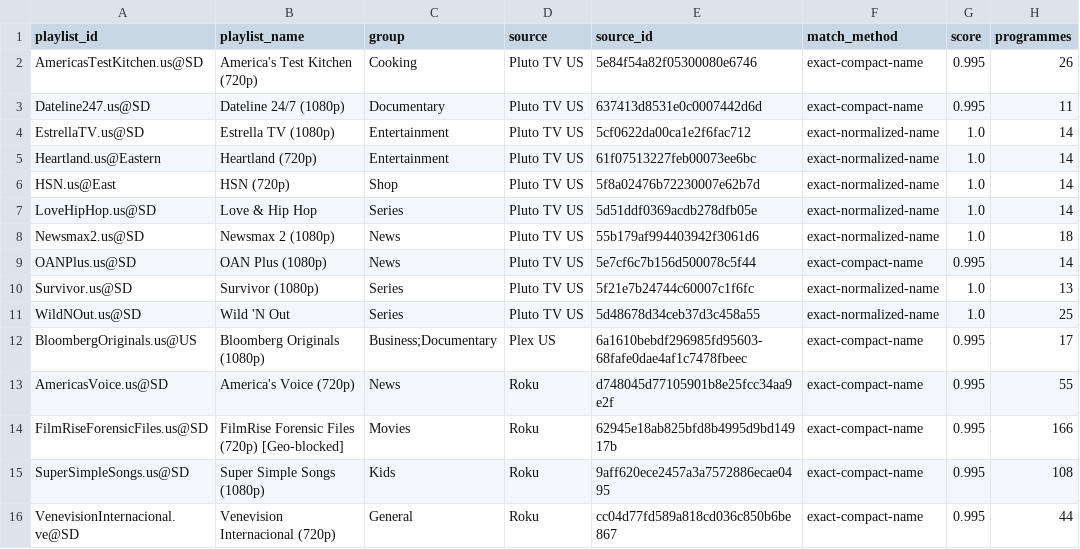
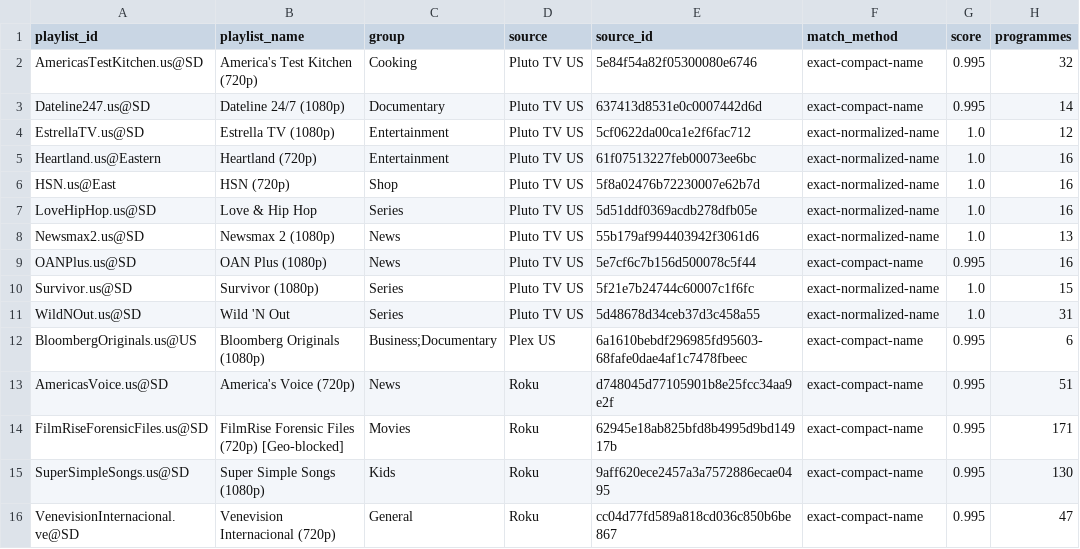
Before and after one commit to andrewsutherland226-netizen/iptv-us-epg, a CSV file: public/v10_rescue_report.csv, drawn as a sheet.

```diff
--- a/public/v10_rescue_report.csv
+++ b/public/v10_rescue_report.csv
@@ -1,16 +1,16 @@
 playlist_id,playlist_name,group,source,source_id,match_method,score,programmes
-AmericasTestKitchen.us@SD,America's Test Kitchen (720p),Cooking,Pluto TV US,5e84f54a82f05300080e6746,exact-compact-name,0.995,26
-Dateline247.us@SD,Dateline 24/7 (1080p),Documentary,Pluto TV US,637413d8531e0c0007442d6d,exact-compact-name,0.995,11
-EstrellaTV.us@SD,Estrella TV (1080p),Entertainment,Pluto TV US,5cf0622da00ca1e2f6fac712,exact-normalized-name,1.0,14
-Heartland.us@Eastern,Heartland (720p),Entertainment,Pluto TV US,61f07513227feb00073ee6bc,exact-normalized-name,1.0,14
-HSN.us@East,HSN (720p),Shop,Pluto TV US,5f8a02476b72230007e62b7d,exact-normalized-name,1.0,14
-LoveHipHop.us@SD,Love & Hip Hop,Series,Pluto TV US,5d51ddf0369acdb278dfb05e,exact-normalized-name,1.0,14
-Newsmax2.us@SD,Newsmax 2 (1080p),News,Pluto TV US,55b179af994403942f3061d6,exact-normalized-name,1.0,18
-OANPlus.us@SD,OAN Plus (1080p),News,Pluto TV US,5e7cf6c7b156d500078c5f44,exact-compact-name,0.995,14
-Survivor.us@SD,Survivor (1080p),Series,Pluto TV US,5f21e7b24744c60007c1f6fc,exact-normalized-name,1.0,13
-WildNOut.us@SD,Wild 'N Out,Series,Pluto TV US,5d48678d34ceb37d3c458a55,exact-normalized-name,1.0,25
-BloombergOriginals.us@US,Bloomberg Originals (1080p),Business;Documentary,Plex US,6a1610bebdf296985fd95603-68fafe0dae4af1c7478fbeec,exact-compact-name,0.995,17
-AmericasVoice.us@SD,America's Voice (720p),News,Roku,d748045d77105901b8e25fcc34aa9e2f,exact-compact-name,0.995,55
-FilmRiseForensicFiles.us@SD,FilmRise Forensic Files (720p) [Geo-blocked],Movies,Roku,62945e18ab825bfd8b4995d9bd14917b,exact-compact-name,0.995,166
-SuperSimpleSongs.us@SD,Super Simple Songs (1080p),Kids,Roku,9aff620ece2457a3a7572886ecae0495,exact-compact-name,0.995,108
-VenevisionInternacional.ve@SD,Venevision Internacional (720p),General,Roku,cc04d77fd589a818cd036c850b6be867,exact-compact-name,0.995,44
+AmericasTestKitchen.us@SD,America's Test Kitchen (720p),Cooking,Pluto TV US,5e84f54a82f05300080e6746,exact-compact-name,0.995,32
+Dateline247.us@SD,Dateline 24/7 (1080p),Documentary,Pluto TV US,637413d8531e0c0007442d6d,exact-compact-name,0.995,14
+EstrellaTV.us@SD,Estrella TV (1080p),Entertainment,Pluto TV US,5cf0622da00ca1e2f6fac712,exact-normalized-name,1.0,12
+Heartland.us@Eastern,Heartland (720p),Entertainment,Pluto TV US,61f07513227feb00073ee6bc,exact-normalized-name,1.0,16
+HSN.us@East,HSN (720p),Shop,Pluto TV US,5f8a02476b72230007e62b7d,exact-normalized-name,1.0,16
+LoveHipHop.us@SD,Love & Hip Hop,Series,Pluto TV US,5d51ddf0369acdb278dfb05e,exact-normalized-name,1.0,16
+Newsmax2.us@SD,Newsmax 2 (1080p),News,Pluto TV US,55b179af994403942f3061d6,exact-normalized-name,1.0,13
+OANPlus.us@SD,OAN Plus (1080p),News,Pluto TV US,5e7cf6c7b156d500078c5f44,exact-compact-name,0.995,16
+Survivor.us@SD,Survivor (1080p),Series,Pluto TV US,5f21e7b24744c60007c1f6fc,exact-normalized-name,1.0,15
+WildNOut.us@SD,Wild 'N Out,Series,Pluto TV US,5d48678d34ceb37d3c458a55,exact-normalized-name,1.0,31
+BloombergOriginals.us@US,Bloomberg Originals (1080p),Business;Documentary,Plex US,6a1610bebdf296985fd95603-68fafe0dae4af1c7478fbeec,exact-compact-name,0.995,6
+AmericasVoice.us@SD,America's Voice (720p),News,Roku,d748045d77105901b8e25fcc34aa9e2f,exact-compact-name,0.995,51
+FilmRiseForensicFiles.us@SD,FilmRise Forensic Files (720p) [Geo-blocked],Movies,Roku,62945e18ab825bfd8b4995d9bd14917b,exact-compact-name,0.995,171
+SuperSimpleSongs.us@SD,Super Simple Songs (1080p),Kids,Roku,9aff620ece2457a3a7572886ecae0495,exact-compact-name,0.995,130
+VenevisionInternacional.ve@SD,Venevision Internacional (720p),General,Roku,cc04d77fd589a818cd036c850b6be867,exact-compact-name,0.995,47
```
Also changed, not shown: public/v7/attempt_status.csv, public/v7/targeted_status.csv, 5 other files.
